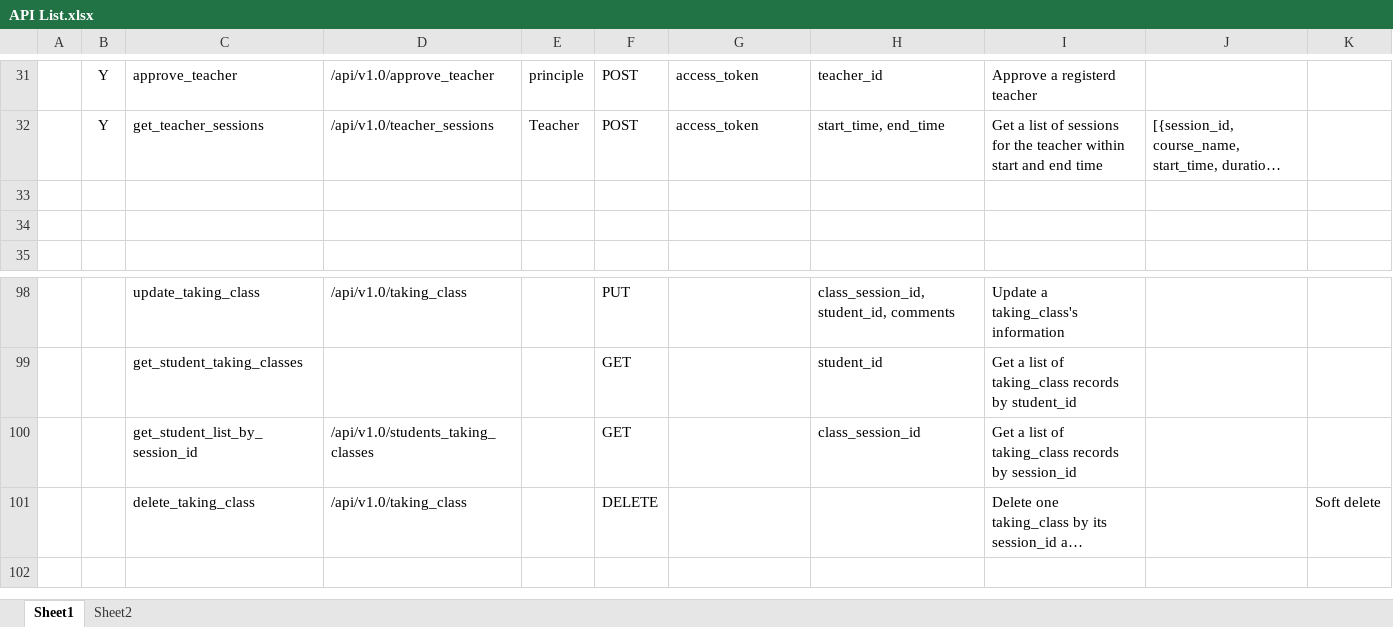
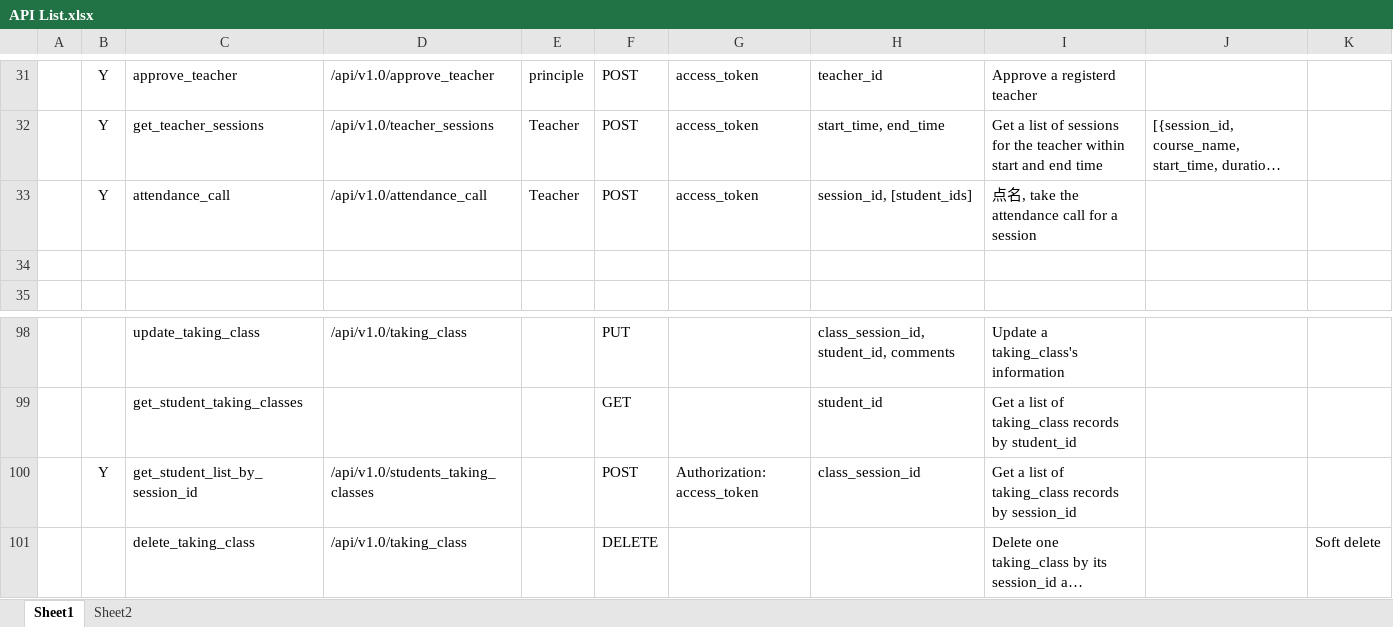
Before and after one commit to HenryYDJ/flaskAPI, an Excel workbook: API List.xlsx, sheet Sheet1, drawn as a sheet; only a part is shown, gaps mark what is left out; the shorter side is filled out with more unchanged rows; long unchanged cells end in …; values as stored, in another font and other column widths than the file's, no borders; the diff names each change by its address in the sheet, - before the commit and + after, or states it on an @@ line.

Commit message:
Implemented attendance call API

```diff
--- a/API List.xlsx (sheet Sheet1)
+++ b/API List.xlsx (sheet Sheet1)
-row 33: (empty)
+row 33:  | Y | attendance_call | /api/v1.0/attendance_call | Teacher | POST | access_token | session_id, [student_ids] | 点名, take the attendance call for a session
-B100: (empty)
+B100: Y
-F100: GET
+F100: POST
-G100: (empty)
+G100: Authorization: access_token
```
Also changed, not shown: 4 other files.
